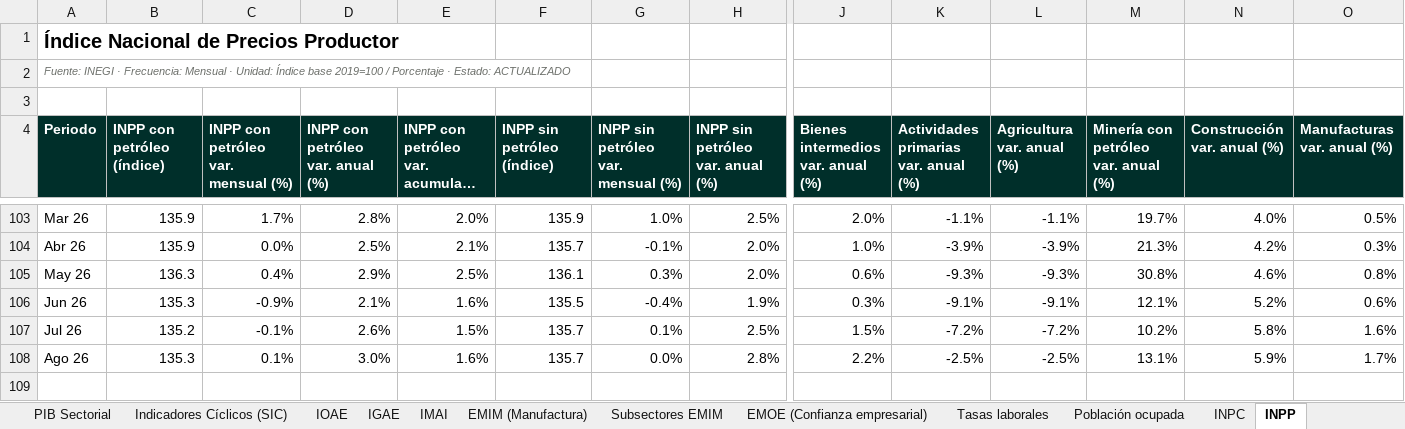
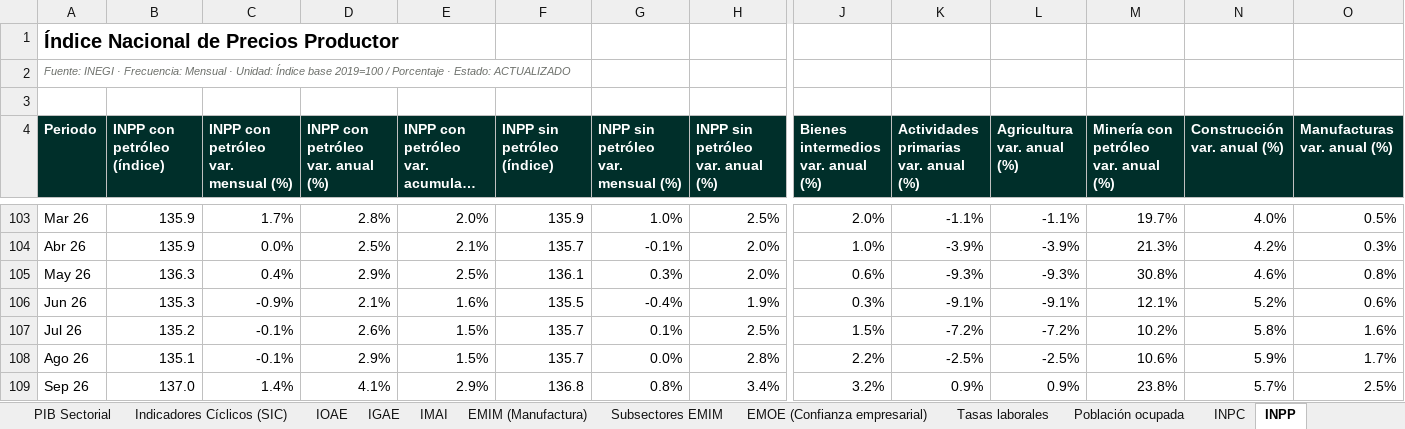
Before and after one commit to luisbuendiag/Indicadores_macroeconomicos_Mex, an Excel workbook: downloads/Indicadores_Macroeconomicos_Mexico_Actualizado.xlsx, sheet INPP, drawn as a sheet; only a part is shown, gaps mark what is left out; long unchanged cells end in …; values as stored, in another font and other column widths than the file's, no borders; rows hold the shown columns only; the diff names each change by its address in the sheet, - before the commit and + after, or states it on an @@ line.

```diff
--- a/downloads/Indicadores_Macroeconomicos_Mexico_Actualizado.xlsx (sheet INPP)
+++ b/downloads/Indicadores_Macroeconomicos_Mexico_Actualizado.xlsx (sheet INPP)
-B108 (INPP con petróleo (índice)): 135.3
+B108 (INPP con petróleo (índice)): 135.1
-C108: 0.1%
+C108: -0.1%
-D108 (INPP con petróleo var. anual (%)): 3.0%
+D108 (INPP con petróleo var. anual (%)): 2.9%
-E108: 1.6%
+E108: 1.5%
-M108: 13.1%
+M108: 10.6%
+row 109: Sep 26 | 137.0 | 1.4% | 4.1% | 2.9% | 136.8 | 0.8% | 3.4% | 3.2% | 0.9% | 0.9% | 23.8% | 5.7% | 2.5%
```
Also changed, not shown: sheet Control de actualizaciones, sheet INPC, sheet Síntesis de coyuntura, sheet Tasa objetivo, downloads/indicadores/IMFBCF/IMFBCF_datos.xlsx, downloads/indicadores/INPC/INPC_datos.xlsx, 28 other files.
